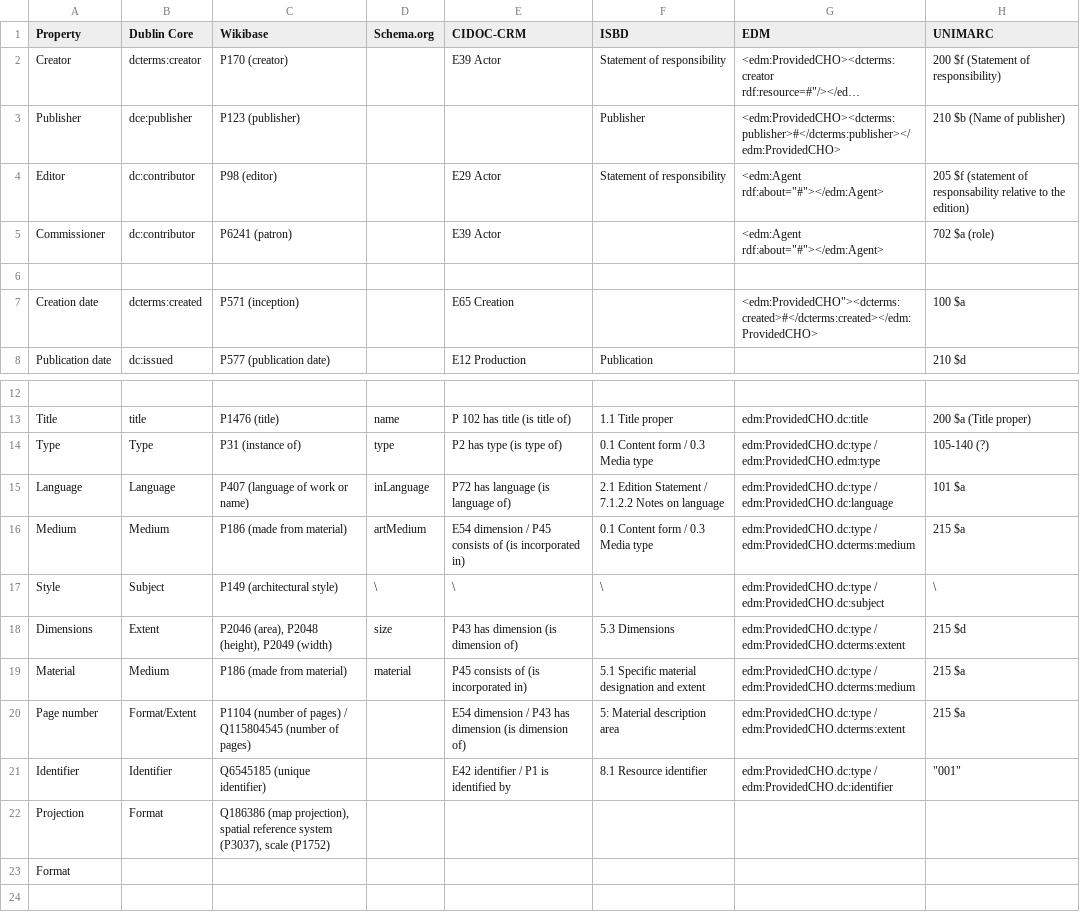
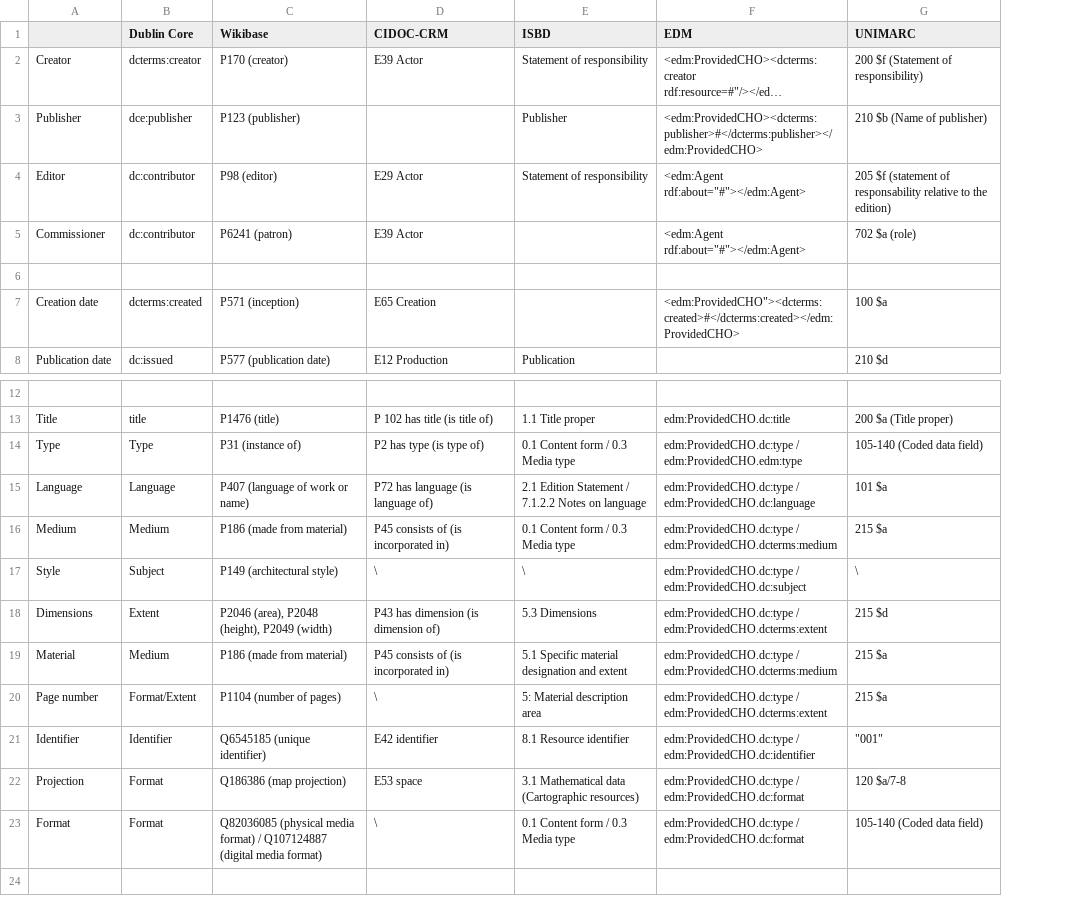
Before and after one commit to KOProjectGroup/LODgendary-creatures, a CSV file: metadata_alignment.csv, drawn as a sheet; only a part is shown, gaps mark what is left out; long unchanged cells end in …; removed rows and columns are numbered as before the commit, all else as after; the diff names each change by its address in the sheet, - before the commit and + after, or states it on an @@ line.

Commit message:
fixed my metadata alignment and added some stuff to the theoretical model

```diff
--- a/metadata_alignment.csv
+++ b/metadata_alignment.csv
-column D (Schema.org), rows 13-19: name | type | inLanguage | artMedium | \ | size | material
-A1: Property
+A1: (empty)
-G14 (UNIMARC): 105-140 (?)
+G14 (UNIMARC): 105-140 (Coded data field)
-D16 (CIDOC-CRM): E54 dimension / P45 consists of (is incorporated in)
+D16 (CIDOC-CRM): P45 consists of (is incorporated in)
-C20 (Wikibase): P1104 (number of pages) / Q115804545 (number of pages)
+C20 (Wikibase): P1104 (number of pages)
-D20 (CIDOC-CRM): E54 dimension / P43 has dimension (is dimension of)
+D20 (CIDOC-CRM): \
-D21 (CIDOC-CRM): E42 identifier / P1 is identified by
+D21 (CIDOC-CRM): E42 identifier
-C22 (Wikibase): Q186386 (map projection), spatial reference system (P3037), scale (P1752)
+C22 (Wikibase): Q186386 (map projection)
-D22 (CIDOC-CRM): (empty)
+D22 (CIDOC-CRM): E53 space
-E22 (ISBD): (empty)
+E22 (ISBD): 3.1 Mathematical data (Cartographic resources)
-F22:F23 (EDM): (empty)
+F22:F23 (EDM): edm:ProvidedCHO.dc:type / edm:ProvidedCHO.dc:format
-G22 (UNIMARC): (empty)
+G22 (UNIMARC): 120 $a/7-8
-B23 (Dublin Core): (empty)
+B23 (Dublin Core): Format
-C23 (Wikibase): (empty)
+C23 (Wikibase): Q82036085 (physical media format) / Q107124887 (digital media format)
-D23 (CIDOC-CRM): (empty)
+D23 (CIDOC-CRM): \
-E23 (ISBD): (empty)
+E23 (ISBD): 0.1 Content form / 0.3 Media type
-G23 (UNIMARC): (empty)
+G23 (UNIMARC): 105-140 (Coded data field)
```
Also changed, not shown: 1 other file.
